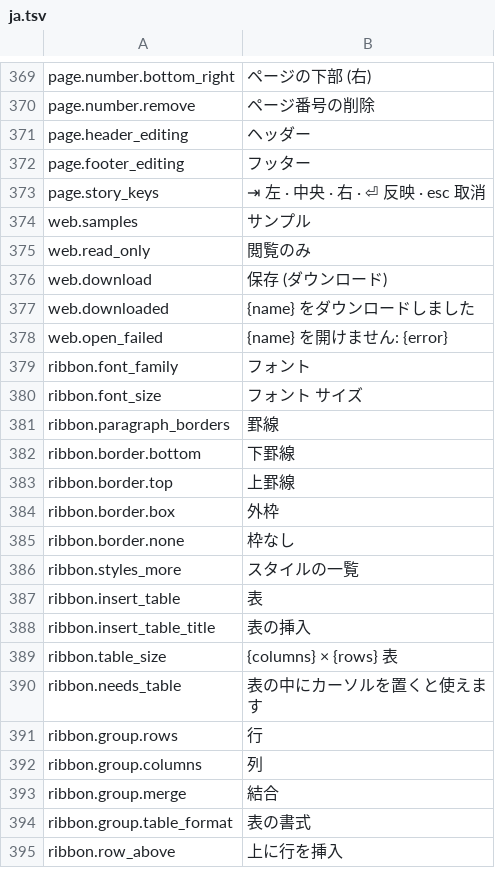
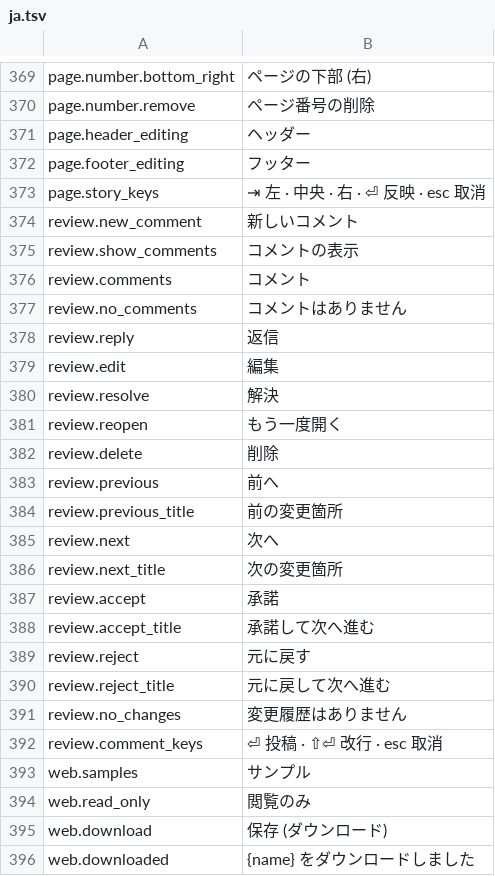
Before and after one commit to jade-rs/jade-office, a TSV file: crates/jade-gpui-app/i18n/ja.tsv, drawn as a sheet; only a part is shown, gaps mark what is left out; the shorter side is filled out with more unchanged rows; the diff names each change by its address in the sheet, - before the commit and + after, or states it on an @@ line.

```diff
--- a/crates/jade-gpui-app/i18n/ja.tsv
+++ b/crates/jade-gpui-app/i18n/ja.tsv
+row 374: review.new_comment | 新しいコメント
+row 375: review.show_comments | コメントの表示
+row 376: review.comments | コメント
+row 377: review.no_comments | コメントはありません
+row 378: review.reply | 返信
+row 379: review.edit | 編集
+row 380: review.resolve | 解決
+row 381: review.reopen | もう一度開く
+row 382: review.delete | 削除
+row 383: review.previous | 前へ
+row 384: review.previous_title | 前の変更箇所
+row 385: review.next | 次へ
+row 386: review.next_title | 次の変更箇所
+row 387: review.accept | 承諾
+row 388: review.accept_title | 承諾して次へ進む
+row 389: review.reject | 元に戻す
+row 390: review.reject_title | 元に戻して次へ進む
+row 391: review.no_changes | 変更履歴はありません
+row 392: review.comment_keys | ⏎ 投稿 · ⇧⏎ 改行 · esc 取消
```
Also changed, not shown: crates/jade-gpui-app/i18n/en.tsv, 12 other files.
